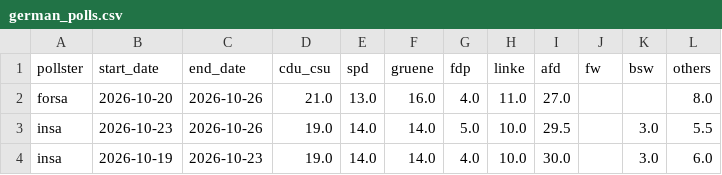
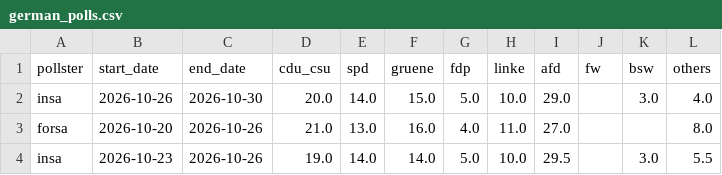
Before and after one commit to michalskop/elections-2025, a CSV file: de2025/german_polls.csv, drawn as a sheet; only a part is shown; the shorter side is filled out with more unchanged rows.

```diff
--- a/de2025/german_polls.csv
+++ b/de2025/german_polls.csv
@@ -1,2 +1,3 @@
 pollster,start_date,end_date,cdu_csu,spd,gruene,fdp,linke,afd,fw,bsw,others
+insa,2026-10-26,2026-10-30,20.0,14.0,15.0,5.0,10.0,29.0,,3.0,4.0
 forsa,2026-10-20,2026-10-26,21.0,13.0,16.0,4.0,11.0,27.0,,,8.0
```
Also changed, not shown: de2025/combined_polls.csv, de2025/german_polls_weighted.csv.
